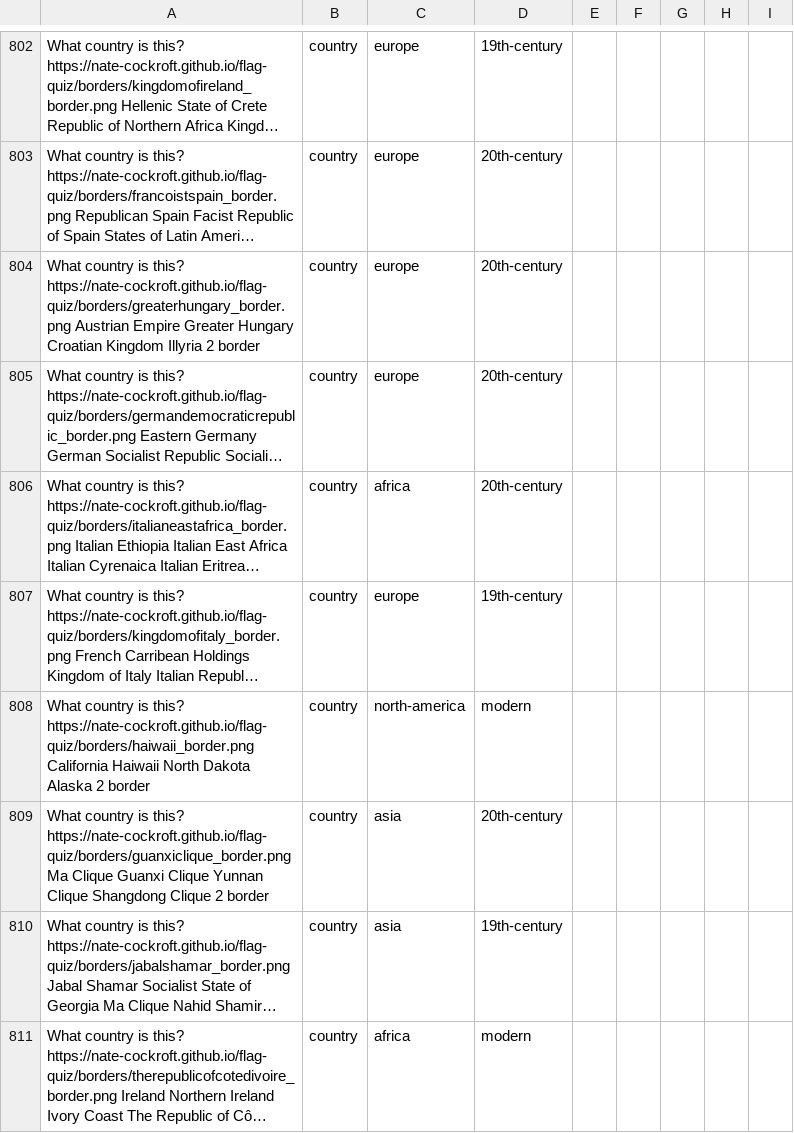
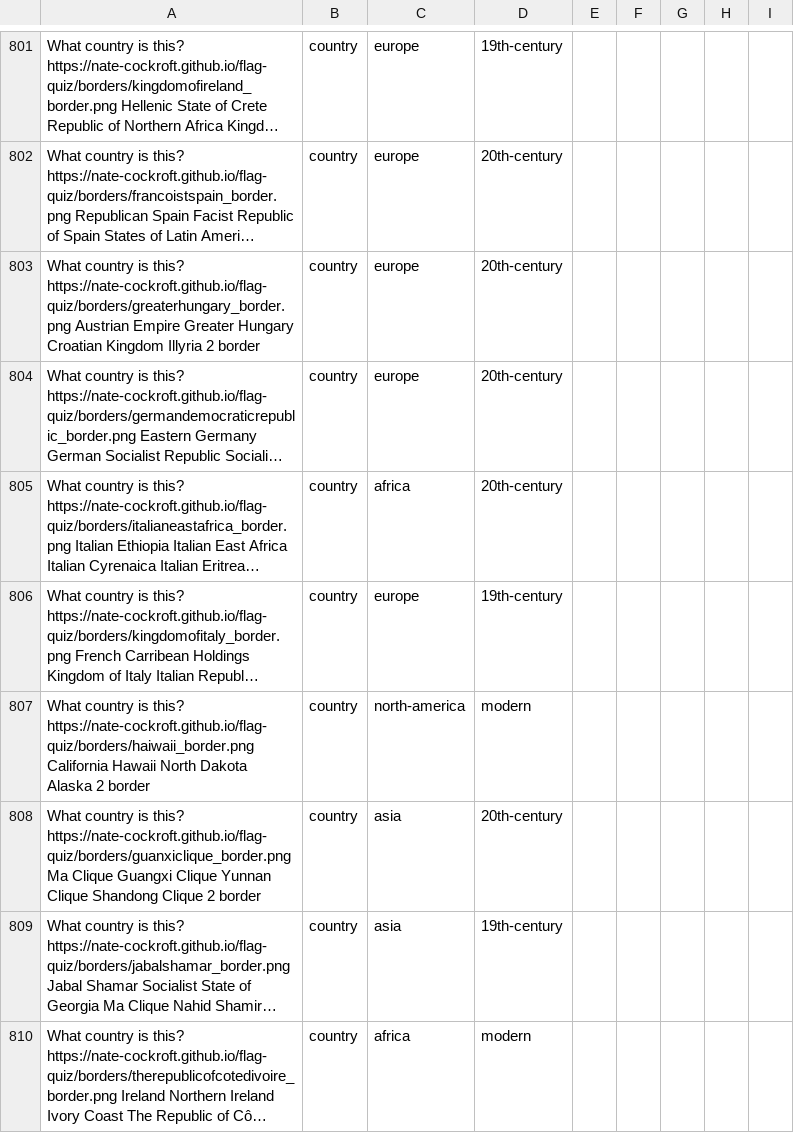
Before and after one commit to Nate-Cockroft/flag-quiz, a CSV file: questions.csv, drawn as a sheet; only a part is shown, gaps mark what is left out; long unchanged cells end in …; addresses are those after the commit; the diff covers the shown part only; the diff names each change by its address in the sheet, - before the commit and + after, or states it on an @@ line.

Commit message:
Fix browse search, add tag filter, shared question cache, data hygiene
- Search now matches only question text + correct answer (not wrong options)
- New data.js: session-cached questions.csv loader shared across pages
- Browse page: tag dropdown filter, Clear button, border-card styling with Outline badge
- Remove About + leaderboard (leaderboard.js, worker.js, wrangler.toml)
- SW: network-first for HTML/JS/CSS so updates ship without cache bump
- Game over now reveals the missed question's correct answer
- Powerup meter fills only on correct answers
- CSV hygiene: fix 21 answer typos, Shandong clique distractor, restore
  occupiedjapan/empireofgreatjapan border rows, dedupe japan_border, tag-aware
  border question text (city/province/state/island/territory/alliance)

```diff
--- a/questions.csv
+++ b/questions.csv
-A807: …https://nate-cockroft.github.io/flag-quiz/borders/haiwaii_border.png California Haiwaii North Dakota…
+A807: …https://nate-cockroft.github.io/flag-quiz/borders/haiwaii_border.png California Hawaii North Dakota…
-A808: …Ma Clique Guanxi Clique Yunnan Clique Shangdong Clique 2…
+A808: …Ma Clique Guangxi Clique Yunnan Clique Shandong Clique 2…
```
Also changed, not shown: 1 added row, 2 removed rows, 1 moved row and 49 edited cells elsewhere in this file, 13 other files.
